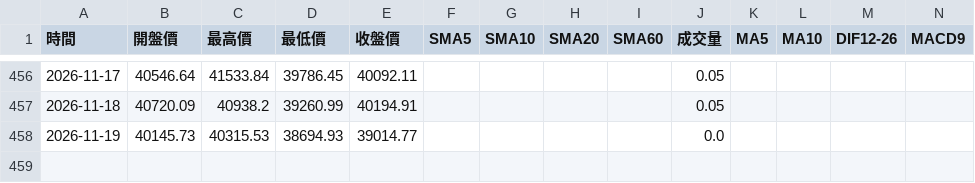
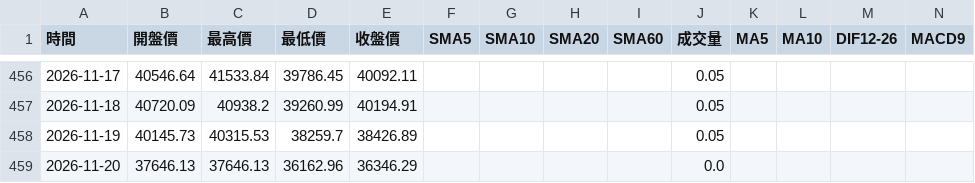
Before and after one commit to hawk82508-cloud/major-indices-channel, a CSV file: data/TAIEX/raw_daily.csv, drawn as a sheet; only a part is shown, gaps mark what is left out; rows hold the shown columns only; the diff names each change by its address in the sheet, - before the commit and + after, or states it on an @@ line.

```diff
--- a/data/TAIEX/raw_daily.csv
+++ b/data/TAIEX/raw_daily.csv
-D458 (最低價): 38694.93
+D458 (最低價): 38259.7
-E458 (收盤價): 39014.77
+E458 (收盤價): 38426.89
-J458 (成交量): 0.0
+J458 (成交量): 0.05
+row 459: 2026-11-20 | 37646.13 | 37646.13 | 36162.96 | 36346.29 |  |  |  |  | 0.0
```
Also changed, not shown: data/NASDAQ/raw_daily.csv, data/NASDAQ/raw_monthly.csv, 11 other files.
